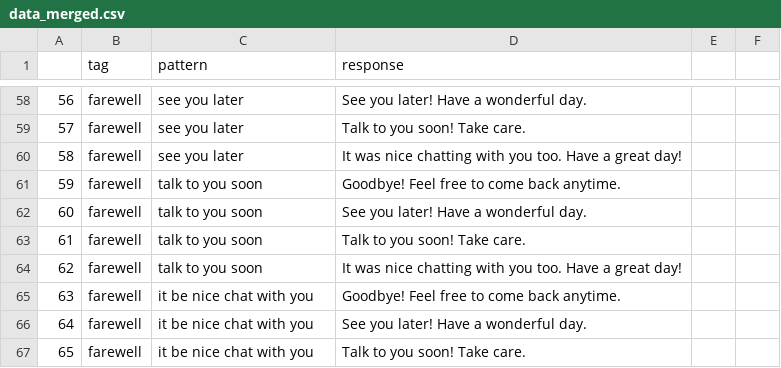
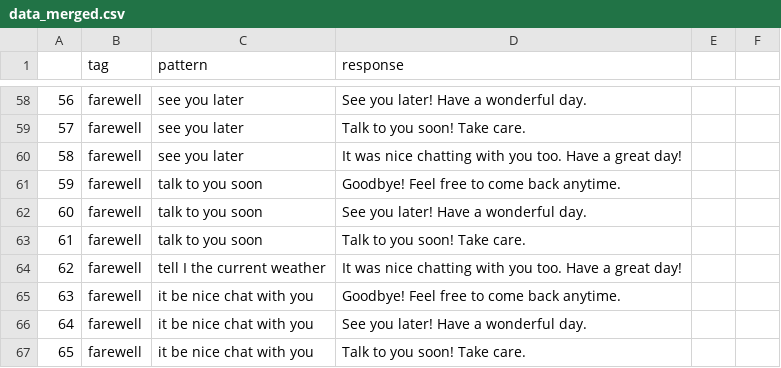
Before and after one commit to YosefSamy019/DEPI_graduation_project, a CSV file: simple_chatbot_code/data_merged.csv, drawn as a sheet; only a part is shown, gaps mark what is left out.

```diff
--- a/simple_chatbot_code/data_merged.csv
+++ b/simple_chatbot_code/data_merged.csv
@@ -63,3 +63,3 @@
 61,farewell,talk to you soon,Talk to you soon! Take care.
-62,farewell,talk to you soon,It was nice chatting with you too. Have a great day!
+62,farewell,tell I the current weather,It was nice chatting with you too. Have a great day!
 63,farewell,it be nice chat with you,Goodbye! Feel free to come back anytime.
```
Also changed, not shown: 1 other file.
